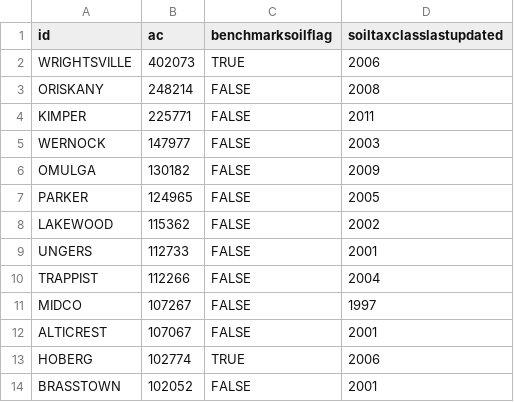
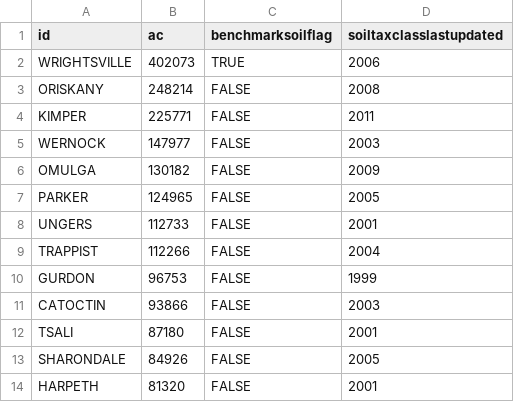
Before and after one commit to ncss-tech/SoilKnowledgeBase, a CSV file: inst/extdata/OSD-error-reporting/RO/morgantown-series.csv, drawn as a sheet; only a part is shown; the shorter side is filled out with more unchanged rows; the diff covers the shown part only; the diff names each change by its address in the sheet, - before the commit and + after, or states it on an @@ line.

```diff
--- a/inst/extdata/OSD-error-reporting/RO/morgantown-series.csv
+++ b/inst/extdata/OSD-error-reporting/RO/morgantown-series.csv
-row 8: LAKEWOOD | 115362 | FALSE | 2002
-row 11: MIDCO | 107267 | FALSE | 1997
-row 12: ALTICREST | 107067 | FALSE | 2001
-row 13: HOBERG | 102774 | TRUE | 2006
-row 14: BRASSTOWN | 102052 | FALSE | 2001
```
Also changed, not shown: 11 removed rows elsewhere in this file, inst/extdata/OSD-error-reporting/RO/morgantown-hz.csv, inst/extdata/OSD-error-reporting/RO/salina-series.csv, 21 other files.
